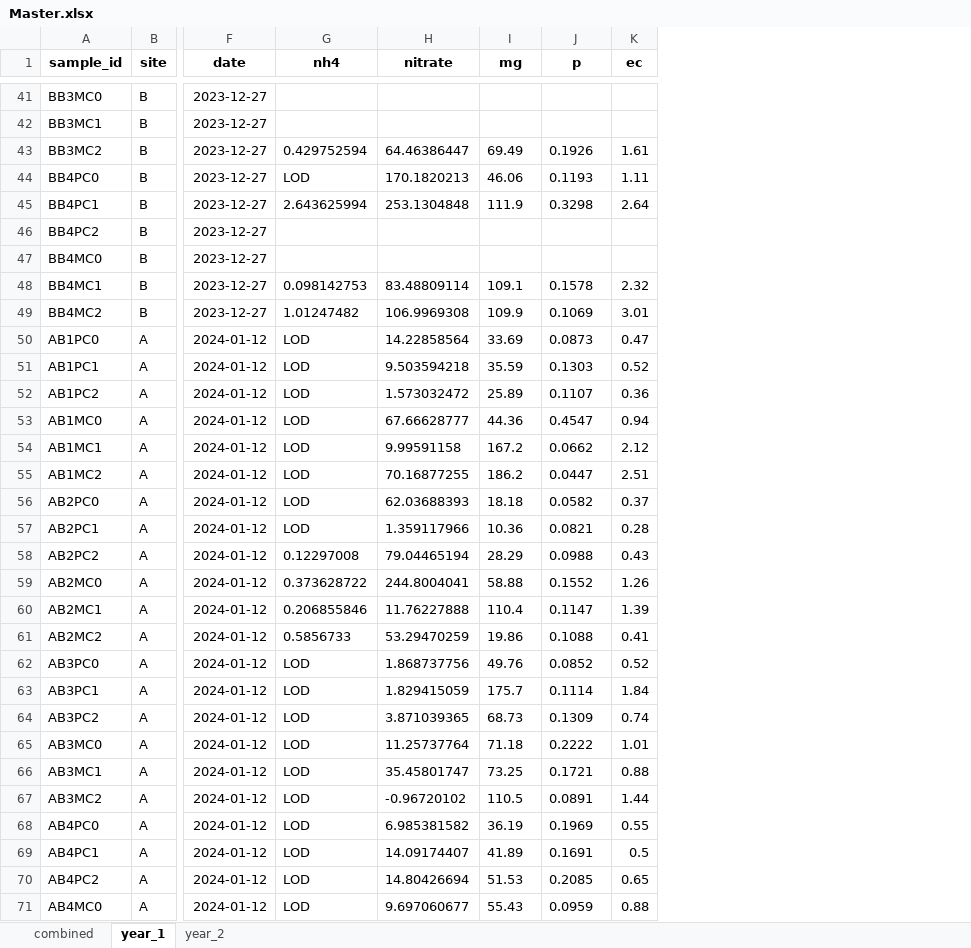
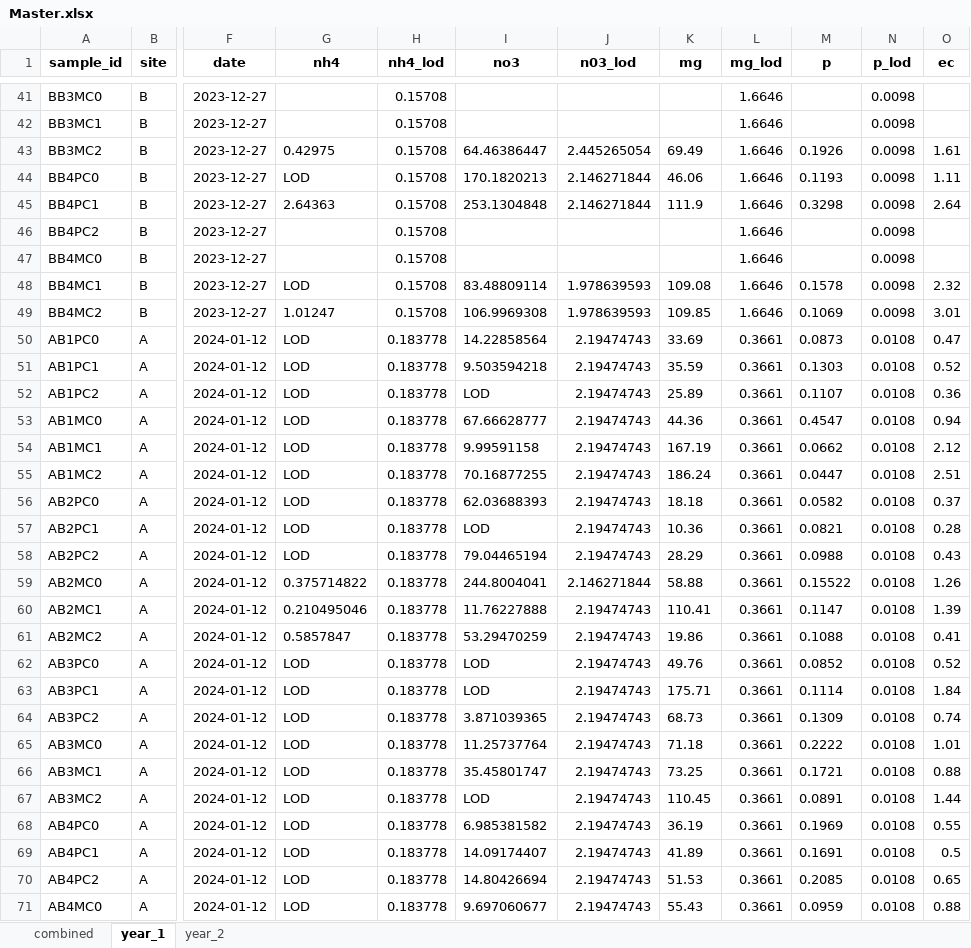
Before and after one commit to Wander03/Grad_Consulting_Patrick_Michelsen, an Excel workbook: data/Master.xlsx, sheet year_1, drawn as a sheet; only a part is shown, gaps mark what is left out; values as stored, in another font and other column widths than the file's, no borders; addresses are those after the commit; the diff covers the shown part only; the diff names each change by its address in the sheet, - before the commit and + after, or states it on an @@ line.

```diff
--- a/data/Master.xlsx (sheet year_1)
+++ b/data/Master.xlsx (sheet year_1)
+column H (nh4_lod), rows 41-71: 0.15708 | 0.15708 | 0.15708 | 0.15708 | 0.15708 | 0.15708 | 0.15708 | 0.15708 | 0.15708 | 0.183778 | 0.183778 | 0.183778 | 0.183778 | 0.183778 | 0.183778 | 0.183778 | 0.183778 | 0.183778 | 0.183778 | 0.183778 | 0.183778 | 0.183778 | 0.183778 | 0.183778 | 0.183778 | 0.183778 | 0.183778 | 0.183778 | 0.183778 | 0.183778 | 0.183778
+column J (n03_lod), rows 43-71: 2.445265054 | 2.146271844 | 2.146271844 |  |  | 1.978639593 | 1.978639593 | 2.19474743 | 2.19474743 | 2.19474743 | 2.19474743 | 2.19474743 | 2.19474743 | 2.19474743 | 2.19474743 | 2.19474743 | 2.146271844 | 2.19474743 | 2.19474743 | 2.19474743 | 2.19474743 | 2.19474743 | 2.19474743 | 2.19474743 | 2.19474743 | 2.19474743 | 2.19474743 | 2.19474743 | 2.19474743
+column L (mg_lod), rows 41-71: 1.6646 | 1.6646 | 1.6646 | 1.6646 | 1.6646 | 1.6646 | 1.6646 | 1.6646 | 1.6646 | 0.3661 | 0.3661 | 0.3661 | 0.3661 | 0.3661 | 0.3661 | 0.3661 | 0.3661 | 0.3661 | 0.3661 | 0.3661 | 0.3661 | 0.3661 | 0.3661 | 0.3661 | 0.3661 | 0.3661 | 0.3661 | 0.3661 | 0.3661 | 0.3661 | 0.3661
+column N (p_lod), rows 41-71: 0.0098 | 0.0098 | 0.0098 | 0.0098 | 0.0098 | 0.0098 | 0.0098 | 0.0098 | 0.0098 | 0.0108 | 0.0108 | 0.0108 | 0.0108 | 0.0108 | 0.0108 | 0.0108 | 0.0108 | 0.0108 | 0.0108 | 0.0108 | 0.0108 | 0.0108 | 0.0108 | 0.0108 | 0.0108 | 0.0108 | 0.0108 | 0.0108 | 0.0108 | 0.0108 | 0.0108
-I1: nitrate
+I1: no3
-G43 (nh4): 0.429752594
+G43 (nh4): 0.42975
-G45 (nh4): 2.643625994
+G45 (nh4): 2.64363
-G48 (nh4): 0.098142753
+G48 (nh4): LOD
-K48 (mg): 109.1
+K48 (mg): 109.08
-G49 (nh4): 1.01247482
+G49 (nh4): 1.01247
-K49 (mg): 109.9
+K49 (mg): 109.85
-I52 (no3): 1.573032472
+I52 (no3): LOD
-K54 (mg): 167.2
+K54 (mg): 167.19
-K55 (mg): 186.2
+K55 (mg): 186.24
-I57 (no3): 1.359117966
+I57 (no3): LOD
-G58 (nh4): 0.12297008
+G58 (nh4): LOD
-G59 (nh4): 0.373628722
+G59 (nh4): 0.375714822
-M59 (p): 0.1552
+M59 (p): 0.15522
-G60 (nh4): 0.206855846
+G60 (nh4): 0.210495046
-K60 (mg): 110.4
+K60 (mg): 110.41
-G61 (nh4): 0.5856733
+G61 (nh4): 0.5857847
-I62 (no3): 1.868737756
+I62 (no3): LOD
-I63 (no3): 1.829415059
+I63 (no3): LOD
-K63 (mg): 175.7
+K63 (mg): 175.71
-I67 (no3): -0.96720102
+I67 (no3): LOD
-K67 (mg): 110.5
+K67 (mg): 110.45
```
Also changed, not shown: 316 edited cells elsewhere in this sheet, sheet combined, sheet year_2, 8 other files.
